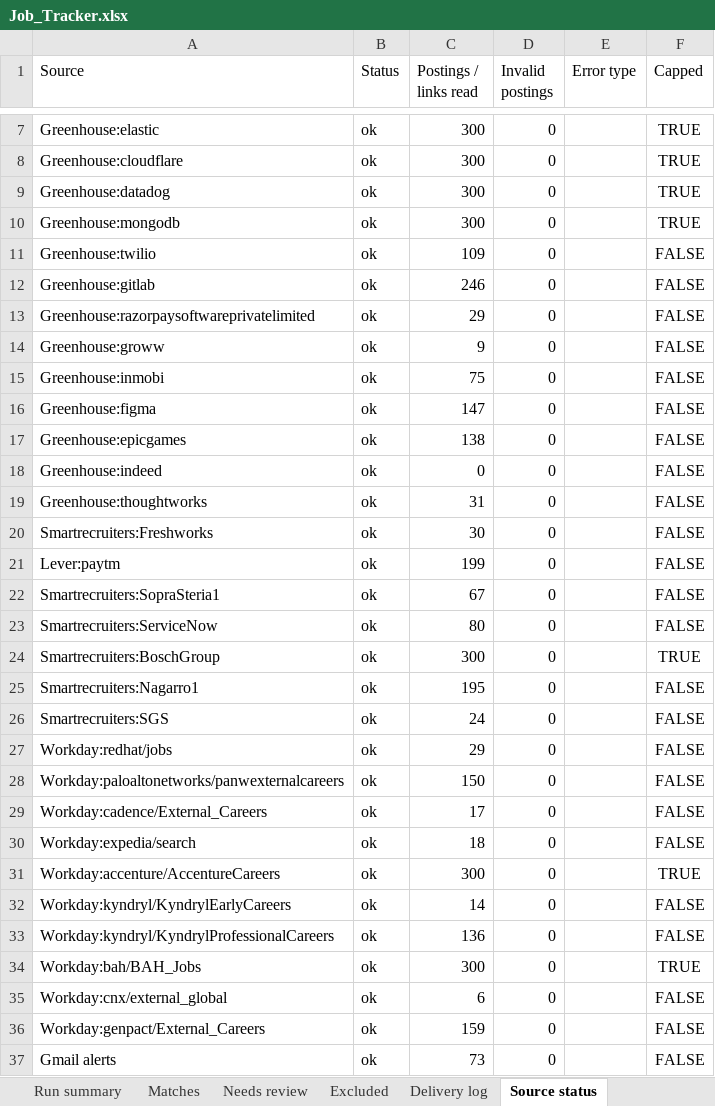
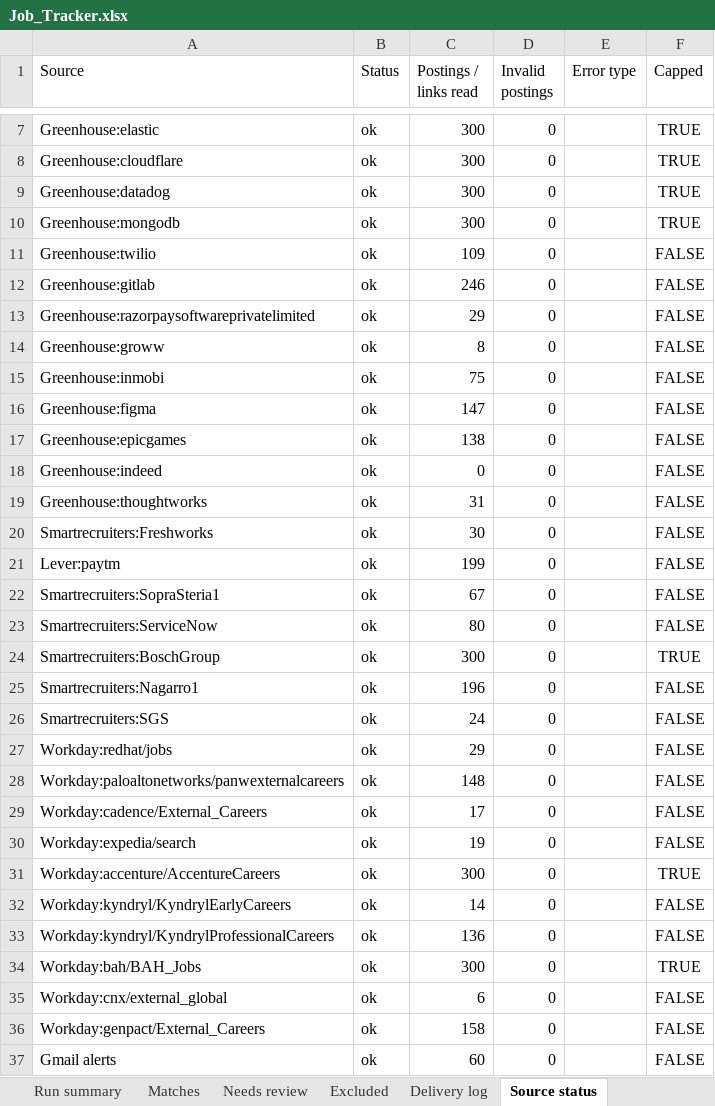
Before and after one commit to Sundharanandh/NAUKRI, an Excel workbook: Job_Tracker.xlsx, sheet Source status, drawn as a sheet; only a part is shown, gaps mark what is left out; values as stored, in another font and other column widths than the file's, no borders; the diff names each change by its address in the sheet, - before the commit and + after, or states it on an @@ line.

```diff
--- a/Job_Tracker.xlsx (sheet Source status)
+++ b/Job_Tracker.xlsx (sheet Source status)
-C14 (Postings / links read): 9
+C14 (Postings / links read): 8
-C25 (Postings / links read): 195
+C25 (Postings / links read): 196
-C28 (Postings / links read): 150
+C28 (Postings / links read): 148
-C30 (Postings / links read): 18
+C30 (Postings / links read): 19
-C36 (Postings / links read): 159
+C36 (Postings / links read): 158
-C37 (Postings / links read): 73
+C37 (Postings / links read): 60
```
Also changed, not shown: sheet Excluded, sheet Run summary, sheet Needs review, sheet Delivery log, 2 other files.
